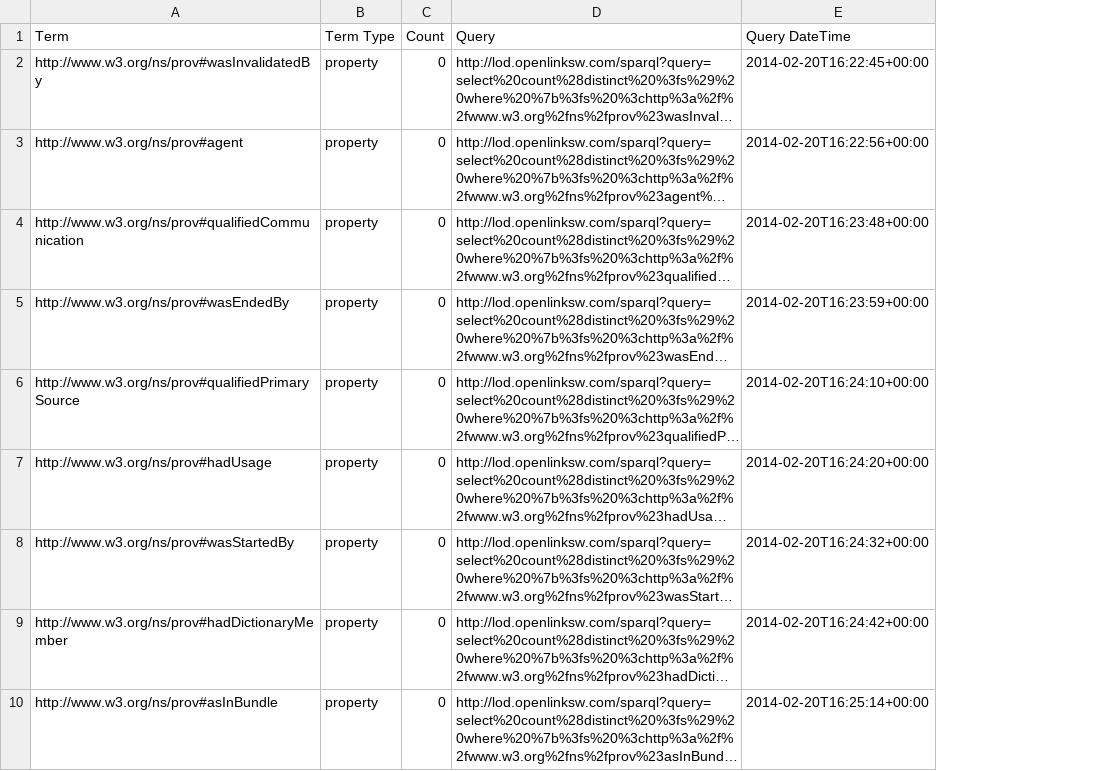
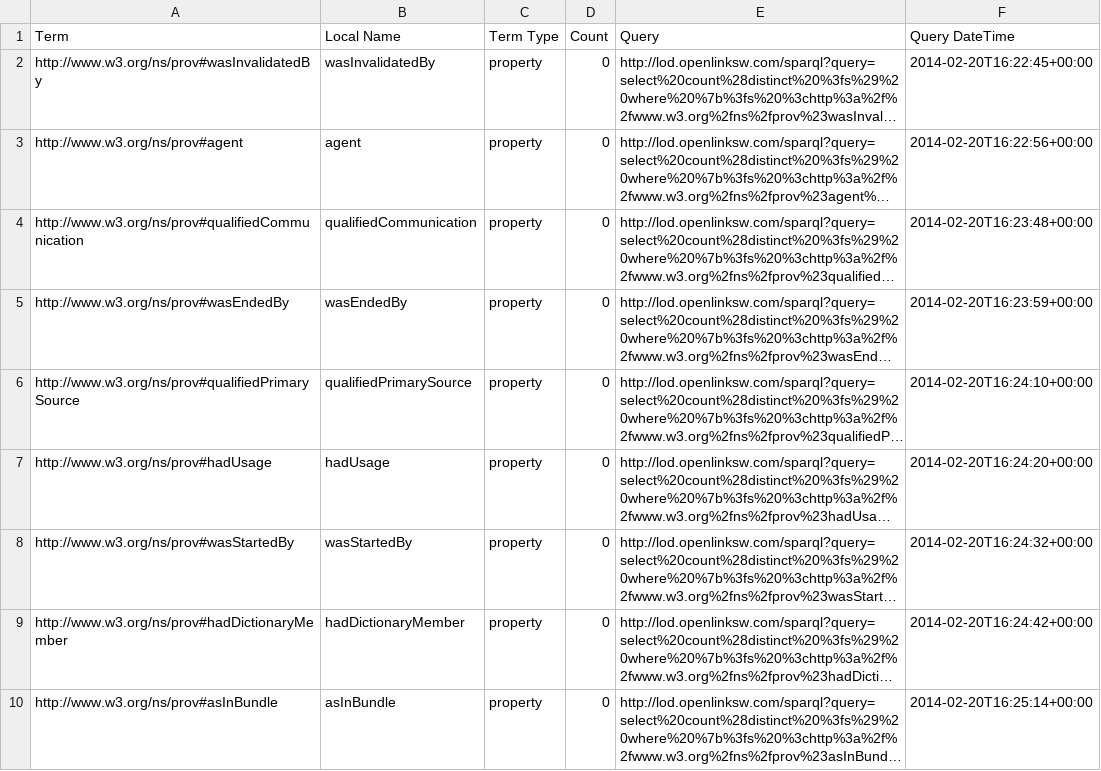
Before and after one commit to timrdf/lodcloud, a CSV file: data/source/openlinksw-com/lod-cloud-cache-ns-prov/version/2014-Feb-20/manual/properties.csv, drawn as a sheet; only a part is shown; long unchanged cells end in …; the diff names each change by its address in the sheet, - before the commit and + after, or states it on an @@ line.

Commit message:
added local name column

```diff
--- a/data/source/openlinksw-com/lod-cloud-cache-ns-prov/version/2014-Feb-20/manual/properties.csv
+++ b/data/source/openlinksw-com/lod-cloud-cache-ns-prov/version/2014-Feb-20/manual/properties.csv
+column B (Local Name), rows 2-10: wasInvalidatedBy | agent | qualifiedCommunication | wasEndedBy | qualifiedPrimarySource | hadUsage | wasStartedBy | hadDictionaryMember | asInBundle
```
Also changed, not shown: data/source/openlinksw-com/lod-cloud-cache-ns-prov/version/2014-Feb-20/manual/classes.csv.
